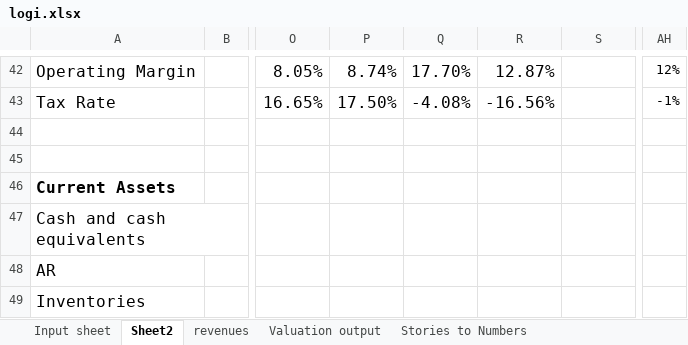
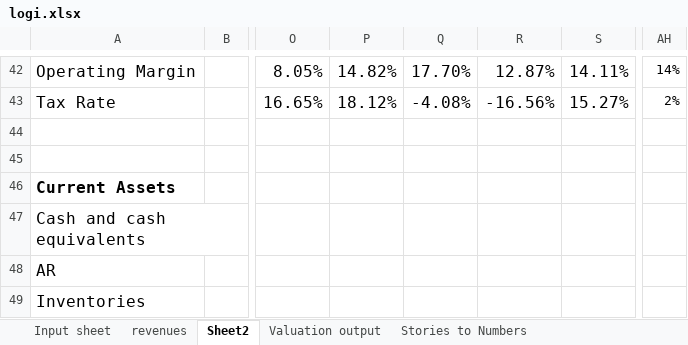
Before and after one commit to Volinr1/models-_-, an Excel workbook: logi.xlsx, sheet Sheet2, drawn as a sheet; only a part is shown, gaps mark what is left out; values as stored, in another font and other column widths than the file's, no borders; the diff covers the shown part only; the diff names each change by its address in the sheet, - before the commit and + after, or states it on an @@ line.

```diff
--- a/logi.xlsx (sheet Sheet2)
+++ b/logi.xlsx (sheet Sheet2)
@@ sheet tab order changed: Input sheet | revenues | Sheet2 | Valuation output | Stories to Numbers @@
-P42: 8.74%
+P42: 14.82%
-S42: (empty)
+S42: 14.11%
-AH42: 12%
+AH42: 14%
-P43: 17.50%
+P43: 18.12%
-S43: (empty)
+S43: 15.27%
-AH43: -1%
+AH43: 2%
```
Also changed, not shown: 60 edited cells elsewhere in this sheet, sheet Valuation as picture, sheet Valuation output, sheet Stories to Numbers, sheet Input sheet, sheet Diagnostics, sheet Cost of capital worksheet, 2 more sheets.
